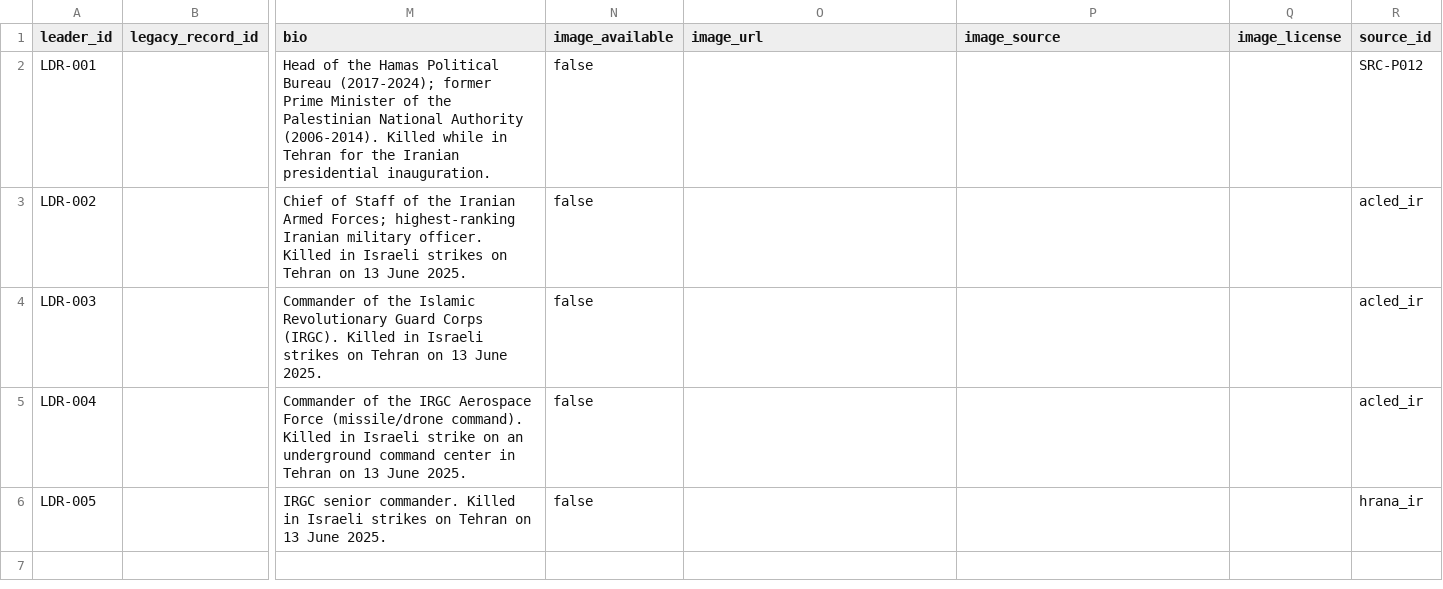
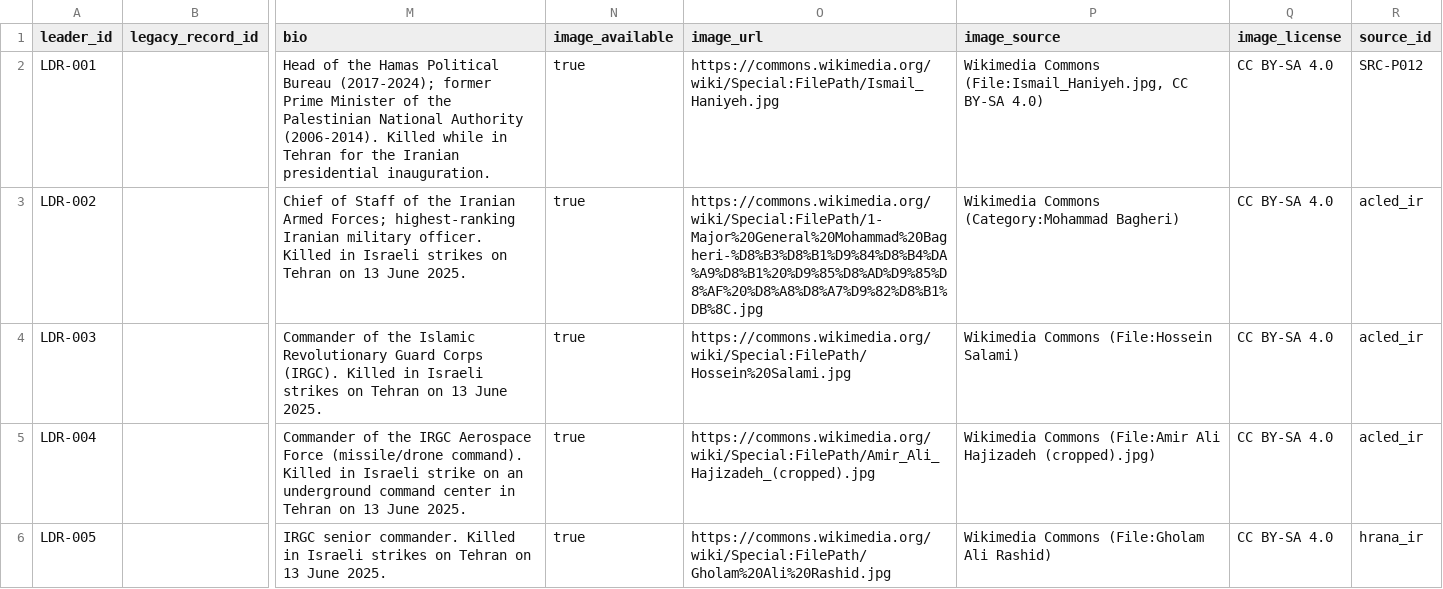
Before and after one commit to Farhanillahiclass/CIVID-Civilian-Impact-Verified-Incident-Dataset, a CSV file: data/leaders.csv, drawn as a sheet; only a part is shown, gaps mark what is left out; the diff names each change by its address in the sheet, - before the commit and + after, or states it on an @@ line.

Commit message:
auto: CIVID dataset update 2026-07-18 15:56 UTC (7 files)

```diff
--- a/data/leaders.csv
+++ b/data/leaders.csv
-N2:N6 (image_available): false
+N2:N6 (image_available): true
-O2 (image_url): (empty)
+O2 (image_url): https://commons.wikimedia.org/wiki/Special:FilePath/Ismail_Haniyeh.jpg
-P2 (image_source): (empty)
+P2 (image_source): Wikimedia Commons (File:Ismail_Haniyeh.jpg, CC BY-SA 4.0)
-Q2:Q6 (image_license): (empty)
+Q2:Q6 (image_license): CC BY-SA 4.0
-O3 (image_url): (empty)
+O3 (image_url): https://commons.wikimedia.org/wiki/Special:FilePath/1-Major%20General%20Mohammad%20Bagheri-%D8%B3%D8%B1%D9%84%D8%B4%DA%A9%D8%B1%20%D9%85%D8%AD%D9%85%D8%AF%20%D8%A8%D8%A7%D9%82%D8%B1%DB%8C.jpg
-P3 (image_source): (empty)
+P3 (image_source): Wikimedia Commons (Category:Mohammad Bagheri)
-O4 (image_url): (empty)
+O4 (image_url): https://commons.wikimedia.org/wiki/Special:FilePath/Hossein%20Salami.jpg
-P4 (image_source): (empty)
+P4 (image_source): Wikimedia Commons (File:Hossein Salami)
-O5 (image_url): (empty)
+O5 (image_url): https://commons.wikimedia.org/wiki/Special:FilePath/Amir_Ali_Hajizadeh_(cropped).jpg
-P5 (image_source): (empty)
+P5 (image_source): Wikimedia Commons (File:Amir Ali Hajizadeh (cropped).jpg)
-O6 (image_url): (empty)
+O6 (image_url): https://commons.wikimedia.org/wiki/Special:FilePath/Gholam%20Ali%20Rashid.jpg
-P6 (image_source): (empty)
+P6 (image_source): Wikimedia Commons (File:Gholam Ali Rashid)
```
Also changed, not shown: exports/civid_leaders_all.csv, 5 other files.
